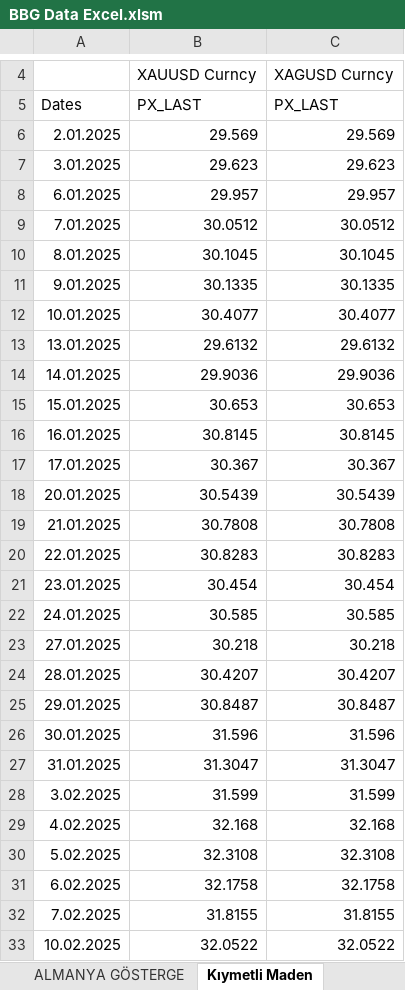
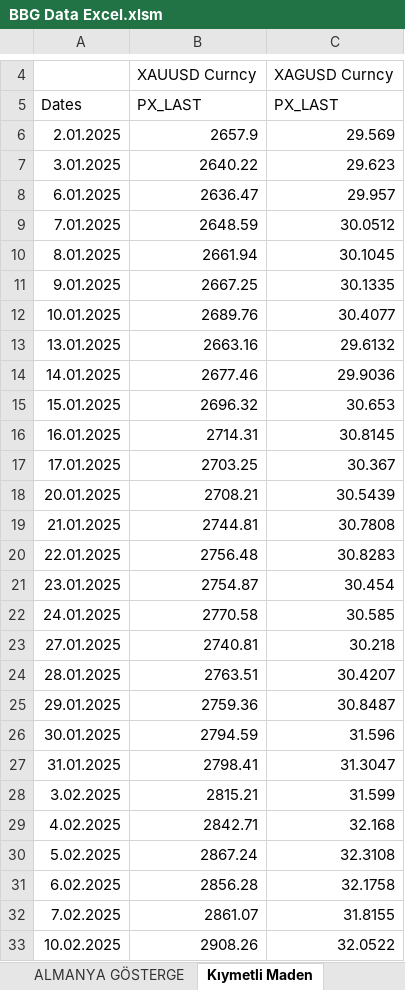
Before and after one commit to ALCO-Dashboard/piyasa-verisi, an Excel workbook: bloomberg/BBG Data Excel.xlsm, sheet Kıymetli Maden, drawn as a sheet; only a part is shown, gaps mark what is left out; values as stored, in another font and other column widths than the file's, no borders; the diff covers the shown part only; the diff names each change by its address in the sheet, - before the commit and + after, or states it on an @@ line.

Commit message:
Add files via upload

```diff
--- a/bloomberg/BBG Data Excel.xlsm (sheet Kıymetli Maden)
+++ b/bloomberg/BBG Data Excel.xlsm (sheet Kıymetli Maden)
-B6: 29.569
+B6: 2657.9
-B7: 29.623
+B7: 2640.22
-B8: 29.957
+B8: 2636.47
-B9: 30.0512
+B9: 2648.59
-B10: 30.1045
+B10: 2661.94
-B11: 30.1335
+B11: 2667.25
-B12: 30.4077
+B12: 2689.76
-B13: 29.6132
+B13: 2663.16
-B14: 29.9036
+B14: 2677.46
-B15: 30.653
+B15: 2696.32
-B16: 30.8145
+B16: 2714.31
-B17: 30.367
+B17: 2703.25
-B18: 30.5439
+B18: 2708.21
-B19: 30.7808
+B19: 2744.81
-B20: 30.8283
+B20: 2756.48
-B21: 30.454
+B21: 2754.87
-B22: 30.585
+B22: 2770.58
-B23: 30.218
+B23: 2740.81
-B24: 30.4207
+B24: 2763.51
-B25: 30.8487
+B25: 2759.36
-B26: 31.596
+B26: 2794.59
-B27: 31.3047
+B27: 2798.41
-B28: 31.599
+B28: 2815.21
-B29: 32.168
+B29: 2842.71
-B30: 32.3108
+B30: 2867.24
-B31: 32.1758
+B31: 2856.28
-B32: 31.8155
+B32: 2861.07
-B33: 32.0522
+B33: 2908.26
```
Also changed, not shown: 435 edited cells elsewhere in this sheet, sheet BIST VIOP.
